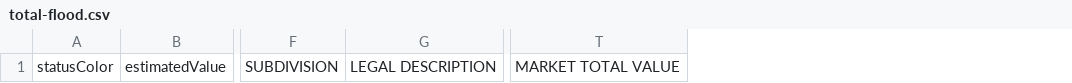
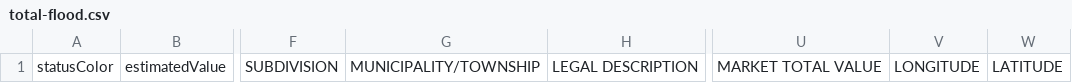
Before and after one commit to gitjameshooper/land-accrue-angular, a CSV file: client/csv/las-animas/total-flood.csv, drawn as a sheet; only a part is shown, gaps mark what is left out; the diff names each change by its address in the sheet, - before the commit and + after, or states it on an @@ line.

```diff
--- a/client/csv/las-animas/total-flood.csv
+++ b/client/csv/las-animas/total-flood.csv
+column G, row 1: MUNICIPALITY/TOWNSHIP
+column V, row 1: LONGITUDE
+column W, row 1: LATITUDE
```
Also changed, not shown: client/csv/las-animas/total.csv, 5 other files.
